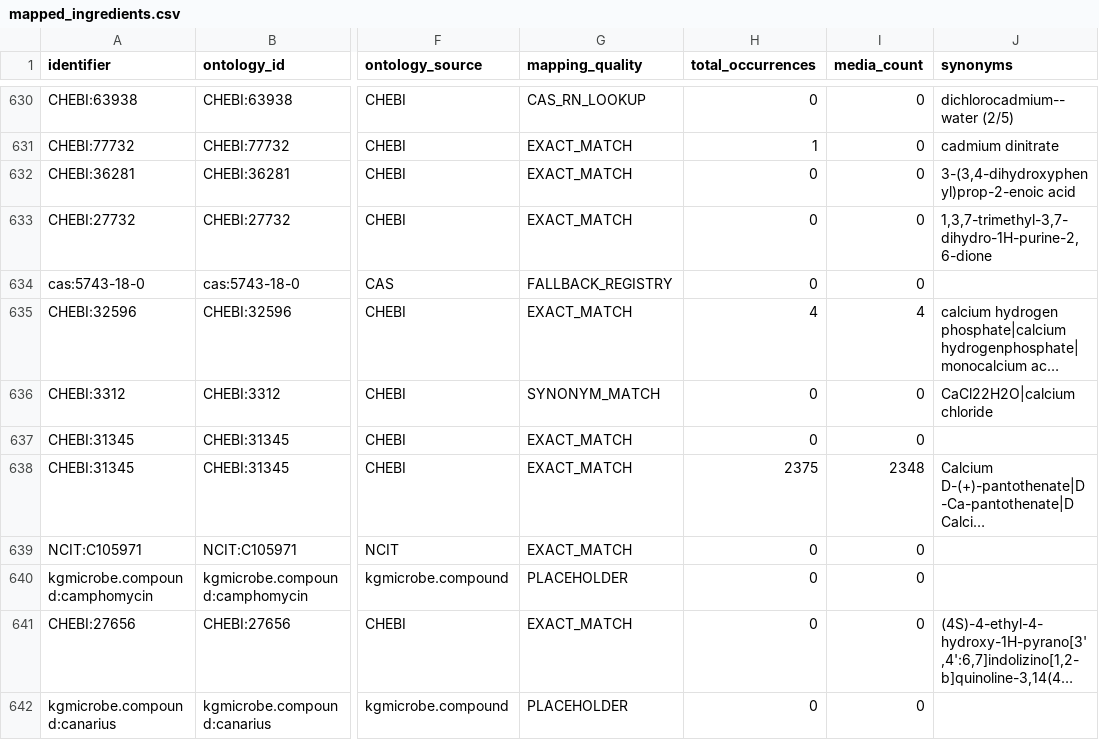
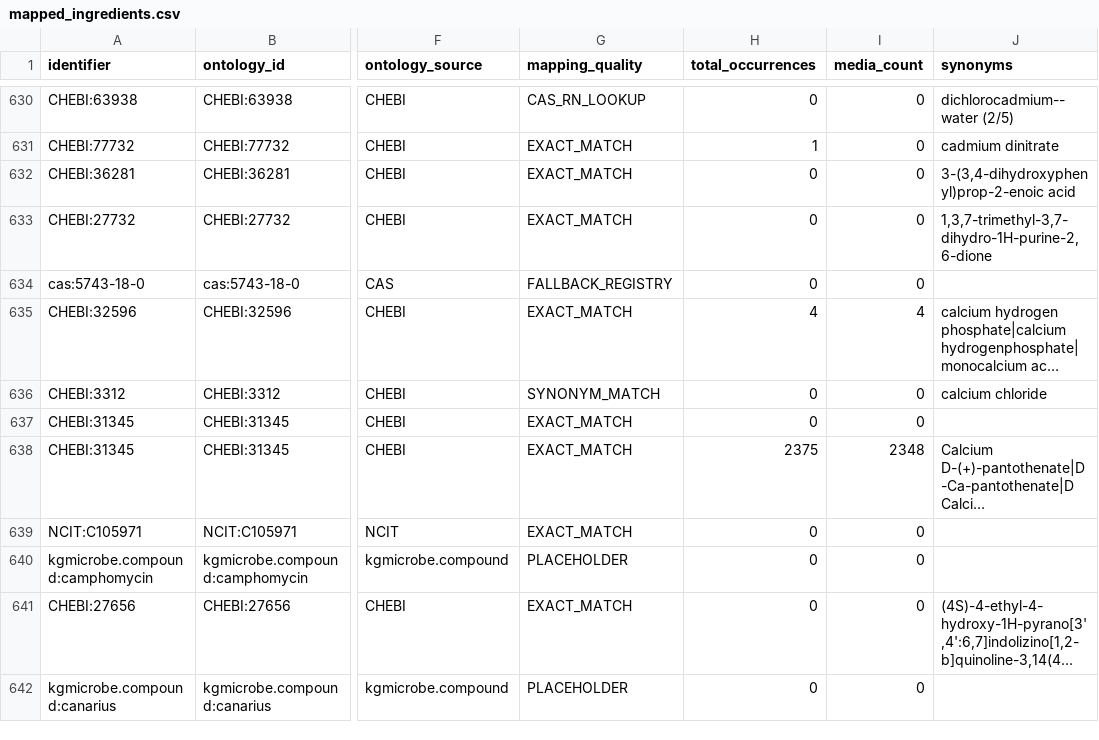
Before and after one commit to CultureBotAI/MediaIngredientMech, a CSV file: docs/data/mapped_ingredients.csv, drawn as a sheet; only a part is shown, gaps mark what is left out; long unchanged cells end in …; the diff covers the shown part only; the diff names each change by its address in the sheet, - before the commit and + after, or states it on an @@ line.

```diff
--- a/docs/data/mapped_ingredients.csv
+++ b/docs/data/mapped_ingredients.csv
-J636 (synonyms): CaCl22H2O|calcium chloride
+J636 (synonyms): calcium chloride
```
Also changed, not shown: 6 edited cells elsewhere in this file, data/curated/all_ingredients_index.csv, data/curated/unmapped_ingredients_index.csv, 40 other files.
